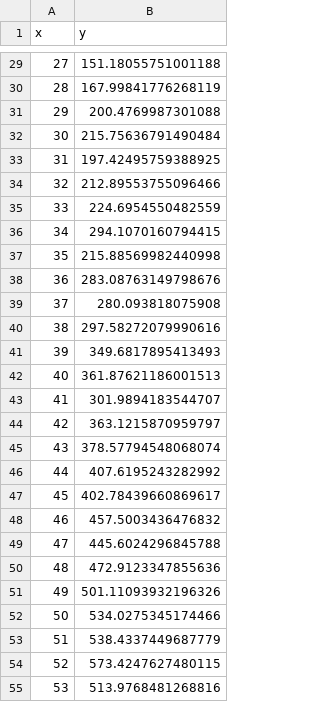
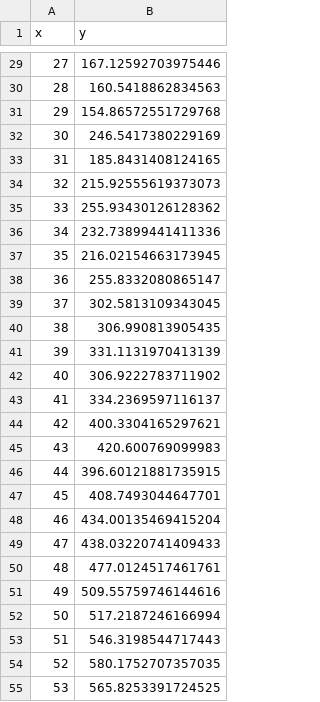
Before and after one commit to myAccountArun/experiments, a CSV file: quadratic_function.csv, drawn as a sheet; only a part is shown, gaps mark what is left out; the diff covers the shown part only.

```diff
--- a/quadratic_function.csv
+++ b/quadratic_function.csv
@@ -29,27 +29,27 @@ x,y
-27,151.18055751001188
-28,167.99841776268119
-29,200.4769987301088
-30,215.75636791490484
-31,197.42495759388925
-32,212.89553755096466
-33,224.6954550482559
-34,294.1070160794415
-35,215.88569982440998
-36,283.08763149798676
-37,280.093818075908
-38,297.58272079990616
-39,349.6817895413493
-40,361.87621186001513
-41,301.9894183544707
-42,363.1215870959797
-43,378.57794548068074
-44,407.6195243282992
-45,402.78439660869617
-46,457.5003436476832
-47,445.6024296845788
-48,472.9123347855636
-49,501.11093932196326
-50,534.0275345174466
-51,538.4337449687779
-52,573.4247627480115
-53,513.9768481268816
+27,167.12592703975446
+28,160.5418862834563
+29,154.86572551729768
+30,246.5417380229169
+31,185.8431408124165
+32,215.92555619373073
+33,255.93430126128362
+34,232.73899441411336
+35,216.02154663173945
+36,255.8332080865147
+37,302.5813109343045
+38,306.990813905435
+39,331.1131970413139
+40,306.9222783711902
+41,334.2369597116137
+42,400.3304165297621
+43,420.600769099983
+44,396.60121881735915
+45,408.7493044647701
+46,434.00135469415204
+47,438.03220741409433
+48,477.0124517461761
+49,509.55759746144616
+50,517.2187246166994
+51,546.3198544717443
+52,580.1752707357035
+53,565.8253391724525
```
Also changed, not shown: 73 edited cells elsewhere in this file, 2 other files.
